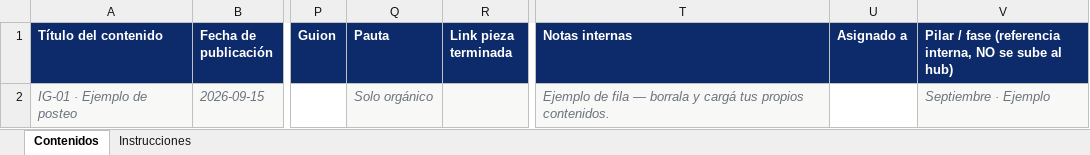
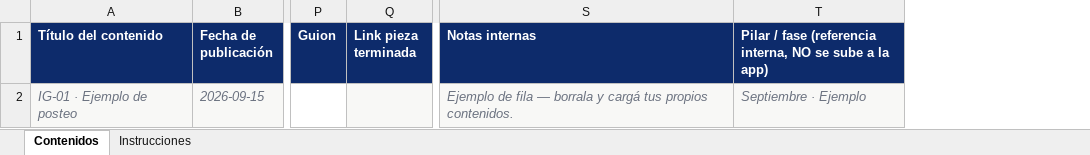
Before and after one commit to AquiVane/apps-cosmart, an Excel workbook: calendario/plantillas/Plantilla_Calendario_Contenidos.xlsx, sheet Contenidos, drawn as a sheet; only a part is shown, gaps mark what is left out; values as stored, in another font and other column widths than the file's, no borders; removed rows and columns are numbered as before the commit, all else as after; the diff names each change by its address in the sheet, - before the commit and + after, or states it on an @@ line.

```diff
--- a/calendario/plantillas/Plantilla_Calendario_Contenidos.xlsx (sheet Contenidos)
+++ b/calendario/plantillas/Plantilla_Calendario_Contenidos.xlsx (sheet Contenidos)
-column Q (Pauta), row 2: Solo orgánico
-column U (Asignado a), empty
-T1: …se sube al hub)
+T1: …se sube a la app)
```
Also changed, not shown: sheet Instrucciones, 2 other files.
